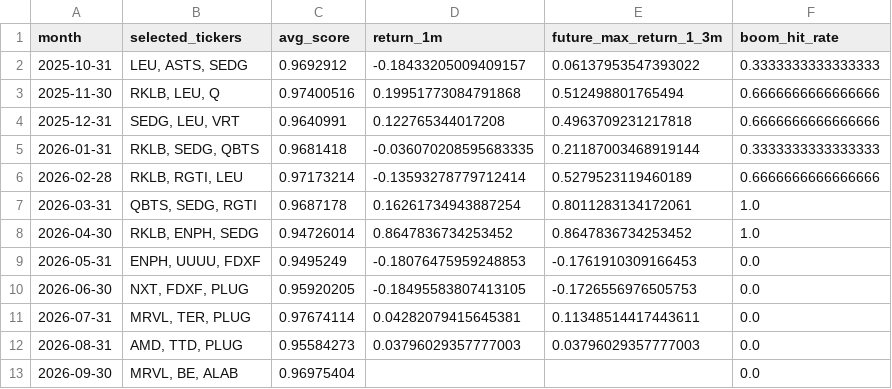
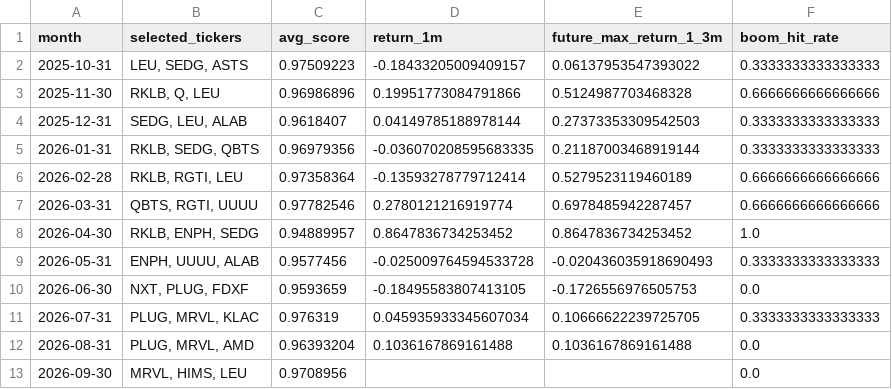
Before and after one commit to James1424/XGB_tail_boom_3000, a CSV file: outputs/recent_xgb_top3_backtest_months.csv, drawn as a sheet.

```diff
--- a/outputs/recent_xgb_top3_backtest_months.csv
+++ b/outputs/recent_xgb_top3_backtest_months.csv
@@ -1,13 +1,13 @@
 month,selected_tickers,avg_score,return_1m,future_max_return_1_3m,boom_hit_rate
-2025-10-31,"LEU, ASTS, SEDG",0.9692912,-0.18433205009409157,0.06137953547393022,0.3333333333333333
-2025-11-30,"RKLB, LEU, Q",0.97400516,0.19951773084791868,0.512498801765494,0.6666666666666666
-2025-12-31,"SEDG, LEU, VRT",0.9640991,0.122765344017208,0.4963709231217818,0.6666666666666666
-2026-01-31,"RKLB, SEDG, QBTS",0.9681418,-0.036070208595683335,0.21187003468919144,0.3333333333333333
-2026-02-28,"RKLB, RGTI, LEU",0.97173214,-0.13593278779712414,0.5279523119460189,0.6666666666666666
-2026-03-31,"QBTS, SEDG, RGTI",0.9687178,0.16261734943887254,0.8011283134172061,1.0
-2026-04-30,"RKLB, ENPH, SEDG",0.94726014,0.8647836734253452,0.8647836734253452,1.0
-2026-05-31,"ENPH, UUUU, FDXF",0.9495249,-0.18076475959248853,-0.1761910309166453,0.0
-2026-06-30,"NXT, FDXF, PLUG",0.95920205,-0.18495583807413105,-0.1726556976505753,0.0
-2026-07-31,"MRVL, TER, PLUG",0.97674114,0.04282079415645381,0.11348514417443611,0.0
-2026-08-31,"AMD, TTD, PLUG",0.95584273,0.03796029357777003,0.03796029357777003,0.0
-2026-09-30,"MRVL, BE, ALAB",0.96975404,,,0.0
+2025-10-31,"LEU, SEDG, ASTS",0.97509223,-0.18433205009409157,0.06137953547393022,0.3333333333333333
+2025-11-30,"RKLB, Q, LEU",0.96986896,0.19951773084791866,0.5124987703468328,0.6666666666666666
+2025-12-31,"SEDG, LEU, ALAB",0.9618407,0.04149785188978144,0.27373353309542503,0.3333333333333333
+2026-01-31,"RKLB, SEDG, QBTS",0.96979356,-0.036070208595683335,0.21187003468919144,0.3333333333333333
+2026-02-28,"RKLB, RGTI, LEU",0.97358364,-0.13593278779712414,0.5279523119460189,0.6666666666666666
+2026-03-31,"QBTS, RGTI, UUUU",0.97782546,0.2780121216919774,0.6978485942287457,0.6666666666666666
+2026-04-30,"RKLB, ENPH, SEDG",0.94889957,0.8647836734253452,0.8647836734253452,1.0
+2026-05-31,"ENPH, UUUU, ALAB",0.9577456,-0.025009764594533728,-0.020436035918690493,0.3333333333333333
+2026-06-30,"NXT, PLUG, FDXF",0.9593659,-0.18495583807413105,-0.1726556976505753,0.0
+2026-07-31,"PLUG, MRVL, KLAC",0.976319,0.045935933345607034,0.10666622239725705,0.3333333333333333
+2026-08-31,"PLUG, MRVL, AMD",0.96393204,0.1036167869161488,0.1036167869161488,0.0
+2026-09-30,"MRVL, HIMS, LEU",0.9708956,,,0.0
```
Also changed, not shown: outputs/feature_weight_ablation_summary.csv, outputs/hyperparameter_ablation_summary.csv, 20 other files.
